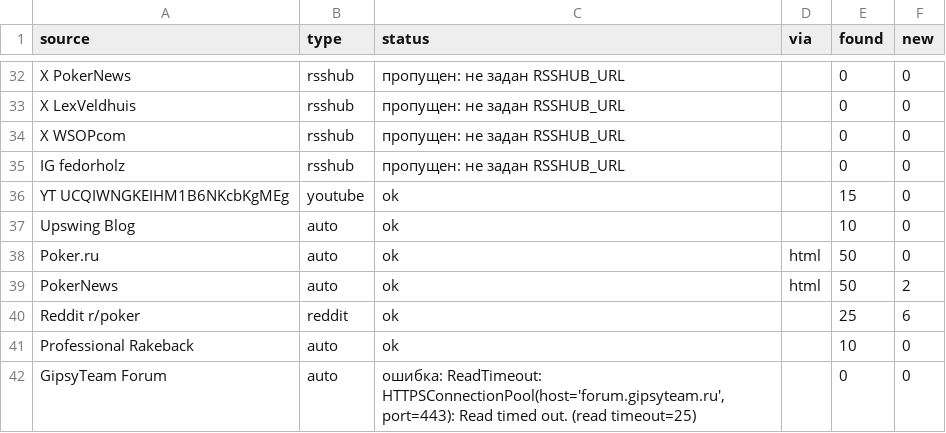
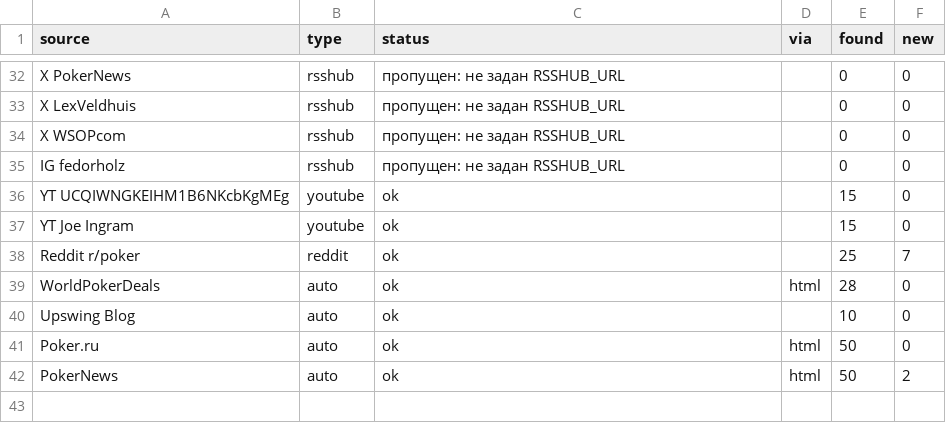
Before and after one commit to marta702/pokeroff-news, a CSV file: out/last_run_status.csv, drawn as a sheet; only a part is shown, gaps mark what is left out; the diff covers the shown part only.

```diff
--- a/out/last_run_status.csv
+++ b/out/last_run_status.csv
@@ -36,2 +36,5 @@ IG fedorholz,rsshub,пропущен: не задан RSSHUB_URL,,0,0
 YT UCQIWNGKEIHM1B6NKcbKgMEg,youtube,ok,,15,0
+YT Joe Ingram,youtube,ok,,15,0
+Reddit r/poker,reddit,ok,,25,7
+WorldPokerDeals,auto,ok,html,28,0
 Upswing Blog,auto,ok,,10,0
@@ -39,4 +42 @@ Poker.ru,auto,ok,html,50,0
 PokerNews,auto,ok,html,50,2
-Reddit r/poker,reddit,ok,,25,6
-Professional Rakeback,auto,ok,,10,0
-GipsyTeam Forum,auto,"ошибка: ReadTimeout: HTTPSConnectionPool(host='forum.gipsyteam.ru', port=443): Read timed out. (read timeout=25)",,0,0
```
Also changed, not shown: 2 added rows, 3 removed rows, 3 moved rows and 12 edited cells elsewhere in this file, 2 other files.
